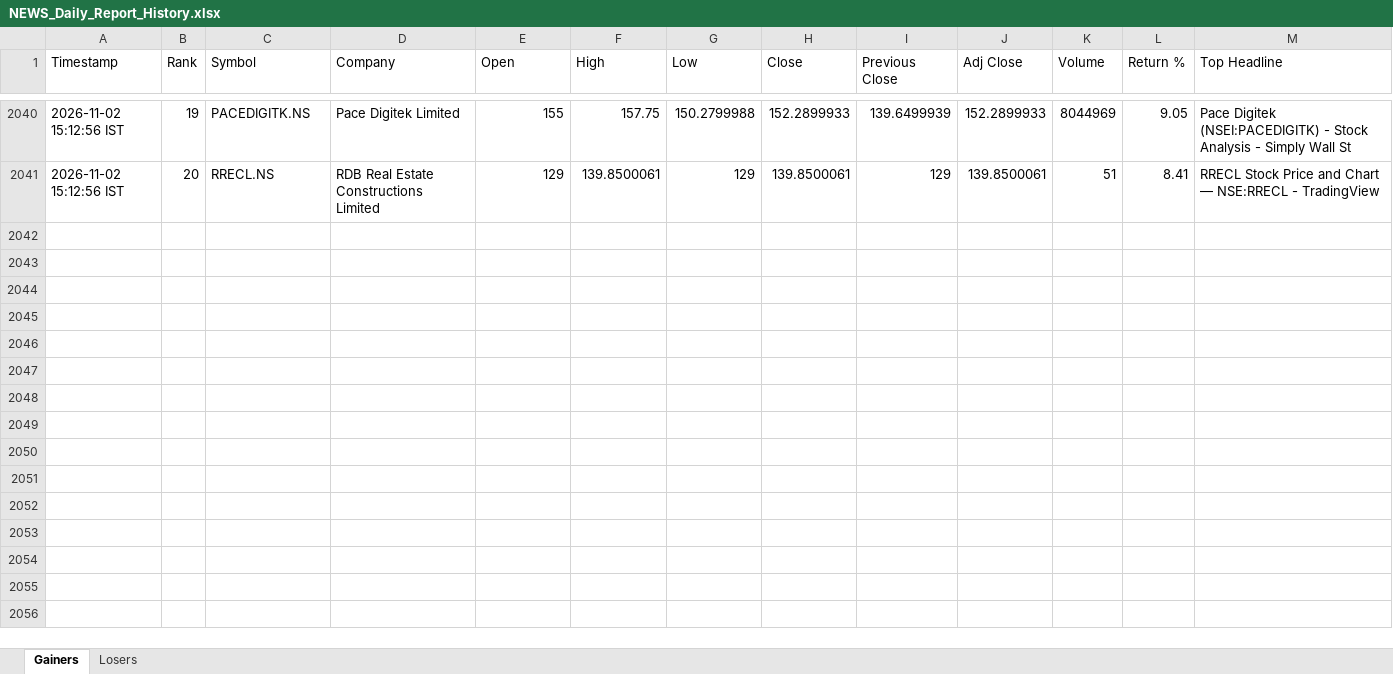
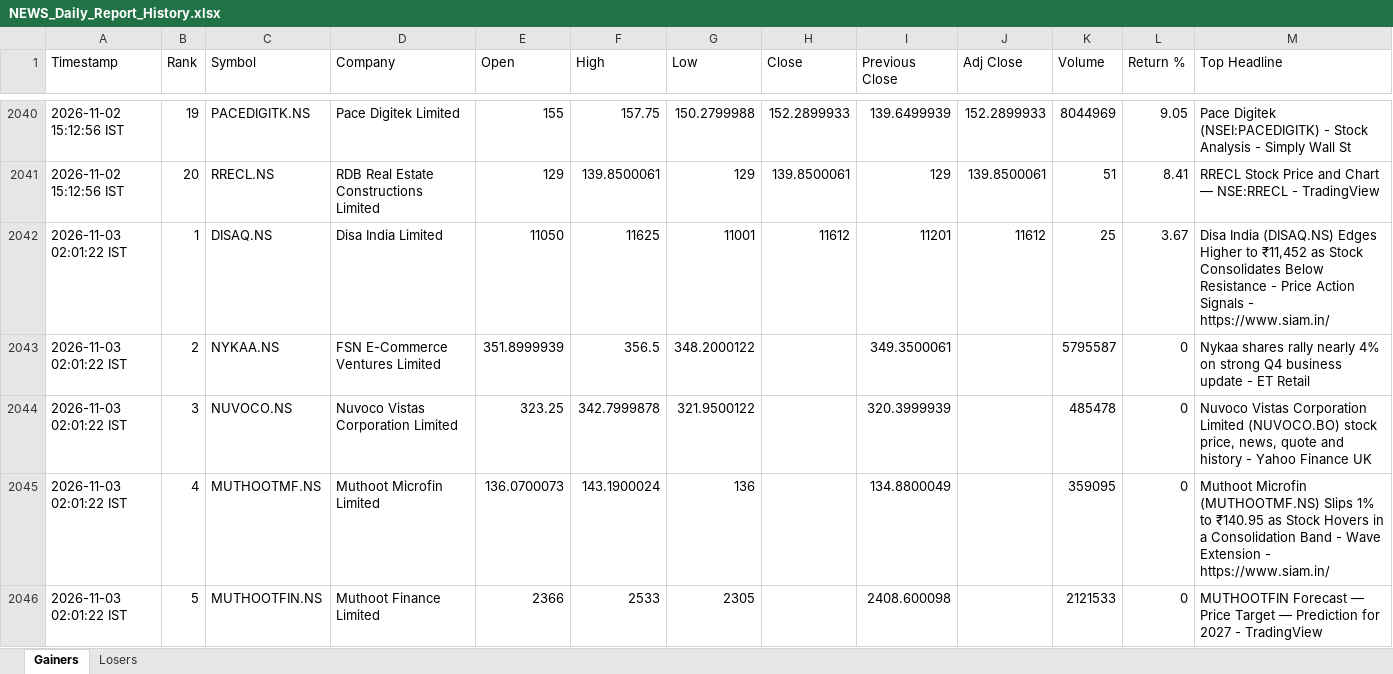
Before and after one commit to PavanSaiNekkala/News_Dividend_Fetcher, an Excel workbook: NEWS_Daily_Report/output/history/NEWS_Daily_Report_History.xlsx, sheet Gainers, drawn as a sheet; only a part is shown, gaps mark what is left out; values as stored, in another font and other column widths than the file's, no borders; rows hold the shown columns only; the diff covers the shown part only; the diff names each change by its address in the sheet, - before the commit and + after, or states it on an @@ line.

```diff
--- a/NEWS_Daily_Report/output/history/NEWS_Daily_Report_History.xlsx (sheet Gainers)
+++ b/NEWS_Daily_Report/output/history/NEWS_Daily_Report_History.xlsx (sheet Gainers)
+row 2042: 2026-11-03 02:01:22 IST | 1 | DISAQ.NS | Disa India Limited | 11050 | 11625 | 11001 | 11612 | 11201 | 11612 | 25 | 3.67 | Disa India (DISAQ.NS) Edges Higher to ₹11,452 as Stock Consolidates Below Resistance - Price Action Signals - https://www.siam.in/
+row 2043: 2026-11-03 02:01:22 IST | 2 | NYKAA.NS | FSN E-Commerce Ventures Limited | 351.8999939 | 356.5 | 348.2000122 |  | 349.3500061 |  | 5795587 | 0 | Nykaa shares rally nearly 4% on strong Q4 business update - ET Retail
+row 2044: 2026-11-03 02:01:22 IST | 3 | NUVOCO.NS | Nuvoco Vistas Corporation Limited | 323.25 | 342.7999878 | 321.9500122 |  | 320.3999939 |  | 485478 | 0 | Nuvoco Vistas Corporation Limited (NUVOCO.BO) stock price, news, quote and history - Yahoo Finance UK
+row 2045: 2026-11-03 02:01:22 IST | 4 | MUTHOOTMF.NS | Muthoot Microfin Limited | 136.0700073 | 143.1900024 | 136 |  | 134.8800049 |  | 359095 | 0 | Muthoot Microfin (MUTHOOTMF.NS) Slips 1% to ₹140.95 as Stock Hovers in a Consolidation Band - Wave Extension - https://www.siam.in/
+row 2046: 2026-11-03 02:01:22 IST | 5 | MUTHOOTFIN.NS | Muthoot Finance Limited | 2366 | 2533 | 2305 |  | 2408.600098 |  | 2121533 | 0 | MUTHOOTFIN Forecast — Price Target — Prediction for 2027 - TradingView
```
Also changed, not shown: 15 added rows elsewhere in this sheet, sheet Losers, NEWS_Daily_Report/output/latest/NEWS_Daily_Report.xlsx.
